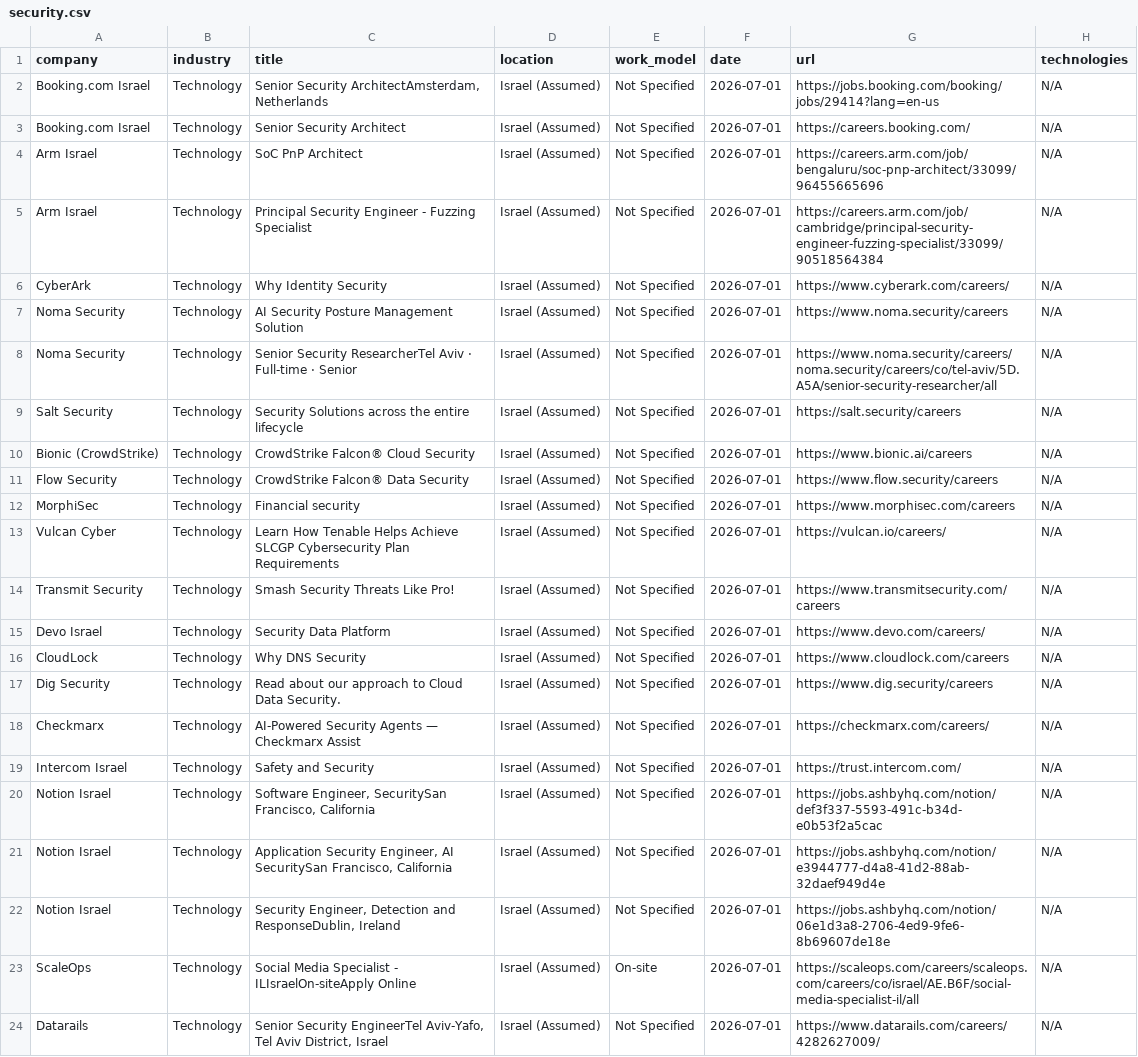
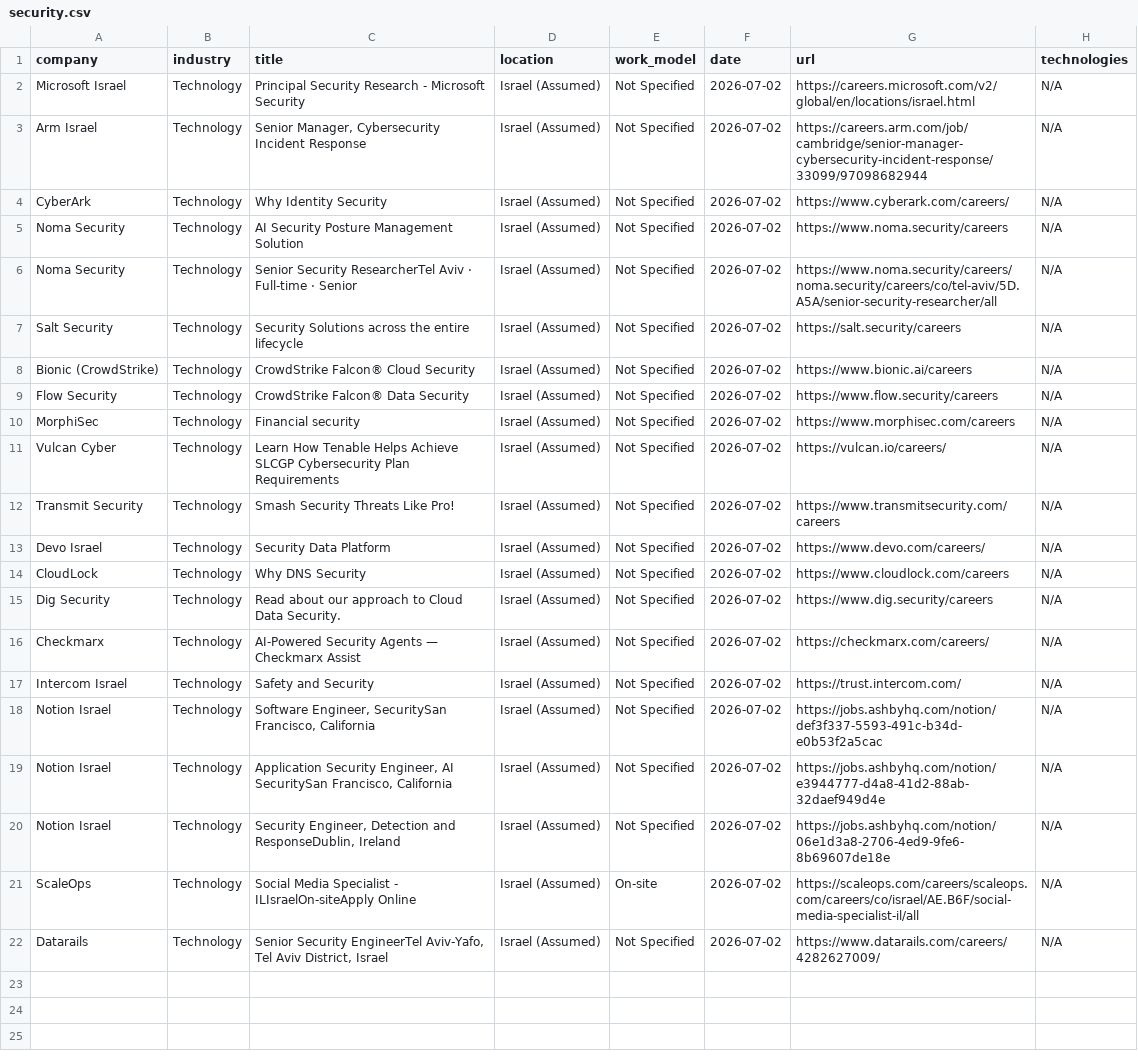
Before and after one commit to SKleeblatt/Kleeblatt-job-board, a CSV file: jobs/security.csv, drawn as a sheet; removed rows and columns are numbered as before the commit, all else as after; the diff names each change by its address in the sheet, - before the commit and + after, or states it on an @@ line.

```diff
--- a/jobs/security.csv
+++ b/jobs/security.csv
-A2 (company): Booking.com Israel
+A2 (company): Microsoft Israel
-C2 (title): Senior Security ArchitectAmsterdam, Netherlands
+C2 (title): Principal Security Research - Microsoft Security
-F2 (date): 2026-07-01
+F2 (date): 2026-07-02
-G2 (url): https://jobs.booking.com/booking/jobs/29414?lang=en-us
+G2 (url): https://careers.microsoft.com/v2/global/en/locations/israel.html
-row 3: Booking.com Israel | Technology | Senior Security Architect | Israel (Assumed) | Not Specified | 2026-07-01 | https://careers.booking.com/ | N/A
-row 4: Arm Israel | Technology | SoC PnP Architect | Israel (Assumed) | Not Specified | 2026-07-01 | https://careers.arm.com/job/bengaluru/soc-pnp-architect/33099/96455665696 | N/A
-C3 (title): Principal Security Engineer - Fuzzing Specialist
+C3 (title): Senior Manager, Cybersecurity Incident Response
-F3:F22 (date): 2026-07-01
+F3:F22 (date): 2026-07-02
-G3 (url): https://careers.arm.com/job/cambridge/principal-security-engineer-fuzzing-specialist/33099/90518564384
+G3 (url): https://careers.arm.com/job/cambridge/senior-manager-cybersecurity-incident-response/33099/97098682944
```
Also changed, not shown: jobs/backend.csv, jobs/devops.csv, 17 other files.
